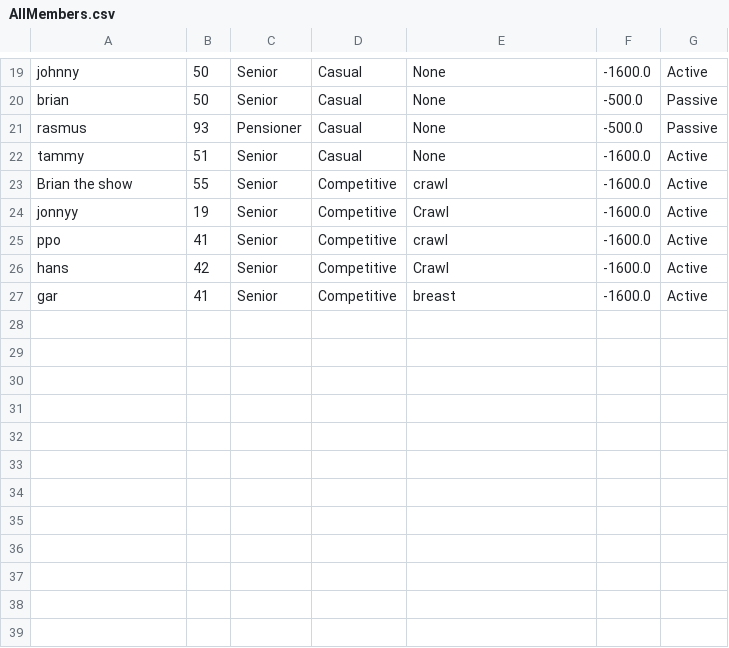
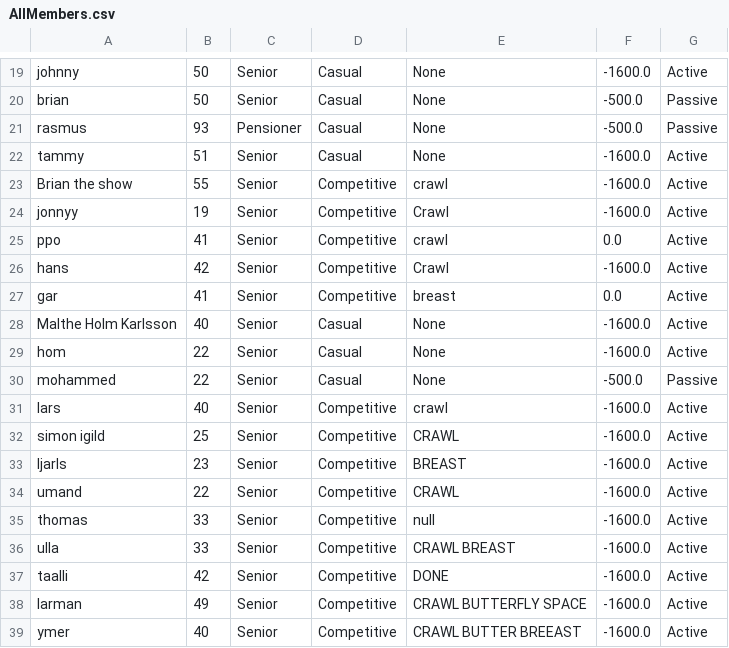
Before and after one commit to Mojens/ForzaGrasp, a CSV file: AllMembers.csv, drawn as a sheet; only a part is shown, gaps mark what is left out.

```diff
--- a/AllMembers.csv
+++ b/AllMembers.csv
@@ -24,4 +24,16 @@ Brian the show, 55, Senior, Competitive, crawl, -1600.0, Active
 jonnyy, 19, Senior, Competitive, Crawl, -1600.0, Active
-ppo, 41, Senior, Competitive, crawl, -1600.0, Active
+ppo, 41, Senior, Competitive, crawl, 0.0, Active
 hans, 42, Senior, Competitive, Crawl, -1600.0, Active
-gar, 41, Senior, Competitive, breast, -1600.0, Active
+gar, 41, Senior, Competitive, breast, 0.0, Active
+Malthe Holm Karlsson, 40, Senior, Casual, None, -1600.0, Active
+hom, 22, Senior, Casual, None, -1600.0, Active
+mohammed, 22, Senior, Casual, None, -500.0, Passive
+lars, 40, Senior, Competitive, crawl, -1600.0, Active
+simon igild, 25, Senior, Competitive, CRAWL, -1600.0, Active
+ljarls, 23, Senior, Competitive, BREAST, -1600.0, Active
+umand, 22, Senior, Competitive, CRAWL, -1600.0, Active
+thomas, 33, Senior, Competitive, null, -1600.0, Active
+ulla, 33, Senior, Competitive, CRAWL BREAST, -1600.0, Active
+taalli, 42, Senior, Competitive, DONE, -1600.0, Active
+larman, 49, Senior, Competitive, CRAWL BUTTERFLY SPACE, -1600.0, Active
+ymer, 40, Senior, Competitive, CRAWL BUTTER BREEAST, -1600.0, Active
```
Also changed, not shown: CompetiviveList.csv, 2 other files.
